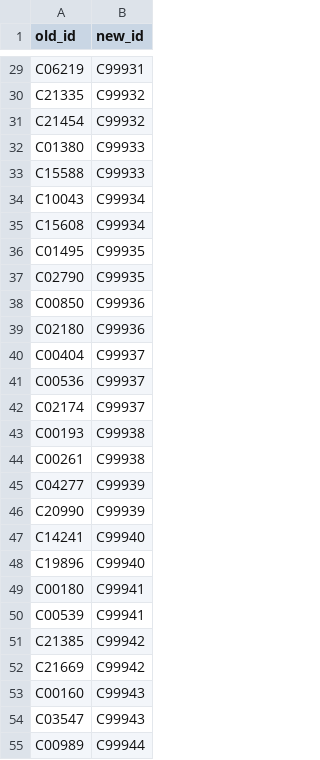
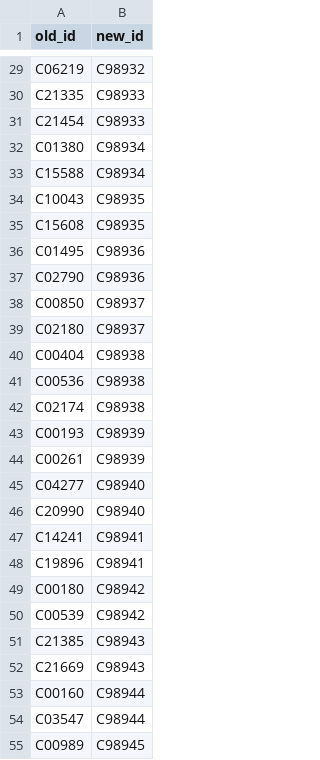
Before and after one commit to ELIFE-ASU/CBRdb, a CSV file: data/kegg_data_C_dupemap.csv, drawn as a sheet; only a part is shown, gaps mark what is left out; the diff covers the shown part only; the diff names each change by its address in the sheet, - before the commit and + after, or states it on an @@ line.

```diff
--- a/data/kegg_data_C_dupemap.csv
+++ b/data/kegg_data_C_dupemap.csv
-B29 (new_id): C99931
+B29 (new_id): C98932
-B30:B31 (new_id): C99932
+B30:B31 (new_id): C98933
-B32:B33 (new_id): C99933
+B32:B33 (new_id): C98934
-B34:B35 (new_id): C99934
+B34:B35 (new_id): C98935
-B36:B37 (new_id): C99935
+B36:B37 (new_id): C98936
-B38:B39 (new_id): C99936
+B38:B39 (new_id): C98937
-B40:B42 (new_id): C99937
+B40:B42 (new_id): C98938
-B43:B44 (new_id): C99938
+B43:B44 (new_id): C98939
-B45:B46 (new_id): C99939
+B45:B46 (new_id): C98940
-B47:B48 (new_id): C99940
+B47:B48 (new_id): C98941
-B49:B50 (new_id): C99941
+B49:B50 (new_id): C98942
-B51:B52 (new_id): C99942
+B51:B52 (new_id): C98943
-B53:B54 (new_id): C99943
+B53:B54 (new_id): C98944
-B55 (new_id): C99944
+B55 (new_id): C98945
```
Also changed, not shown: 139 edited cells elsewhere in this file, data/kegg_data_R_kodefs.csv, 18 other files.
